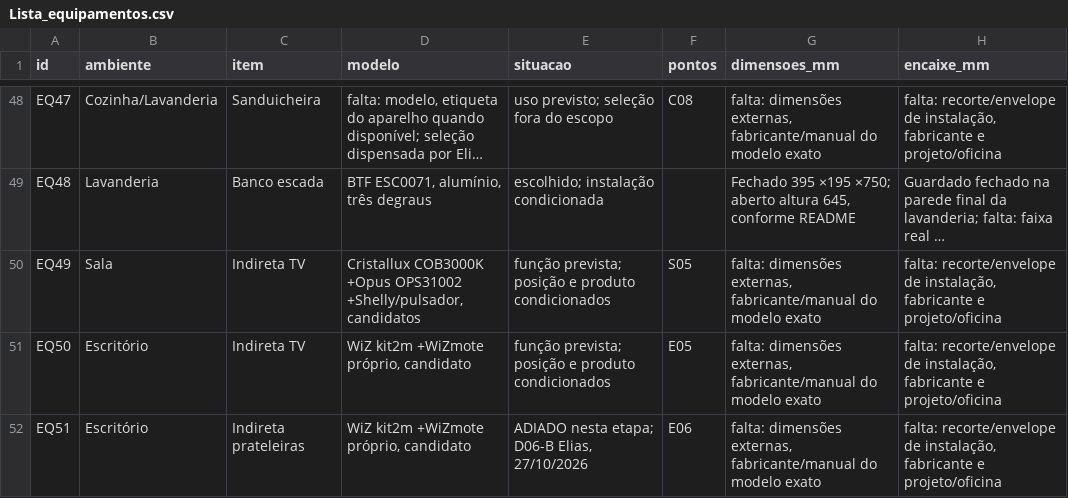
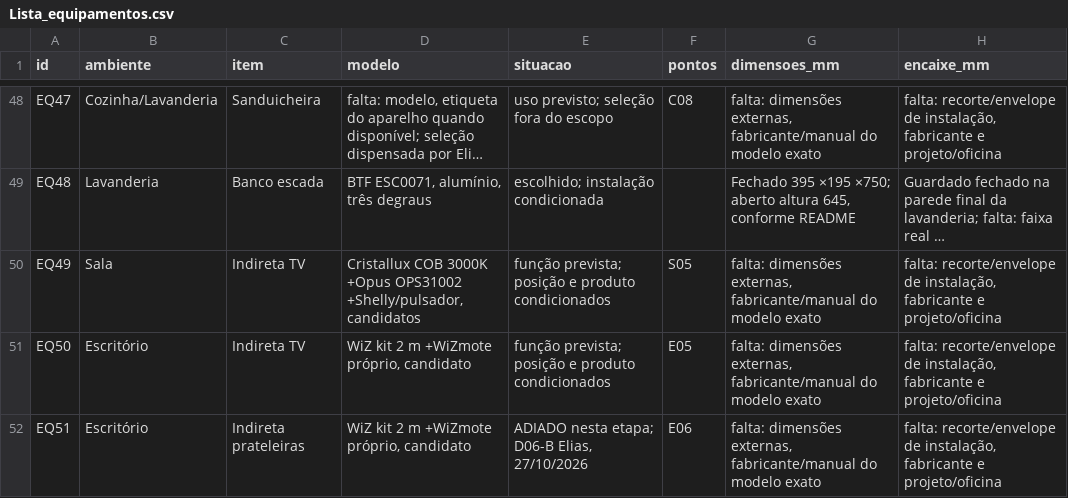
Before and after one commit to queiroz-labs/guedala-park, a CSV file: 03_Ambientes/Equipamentos/Lista_equipamentos.csv, drawn as a sheet; only a part is shown, gaps mark what is left out; long unchanged cells end in …; the diff covers the shown part only; the diff names each change by its address in the sheet, - before the commit and + after, or states it on an @@ line.

```diff
--- a/03_Ambientes/Equipamentos/Lista_equipamentos.csv
+++ b/03_Ambientes/Equipamentos/Lista_equipamentos.csv
-D50 (modelo): Cristallux COB3000K +Opus OPS31002…
+D50 (modelo): Cristallux COB 3000K +Opus OPS31002…
-D51:D52 (modelo): WiZ kit2m +WiZmote próprio, candidato
+D51:D52 (modelo): WiZ kit 2 m +WiZmote próprio, candidato
```
Also changed, not shown: 14 edited cells elsewhere in this file, 22 other files.
